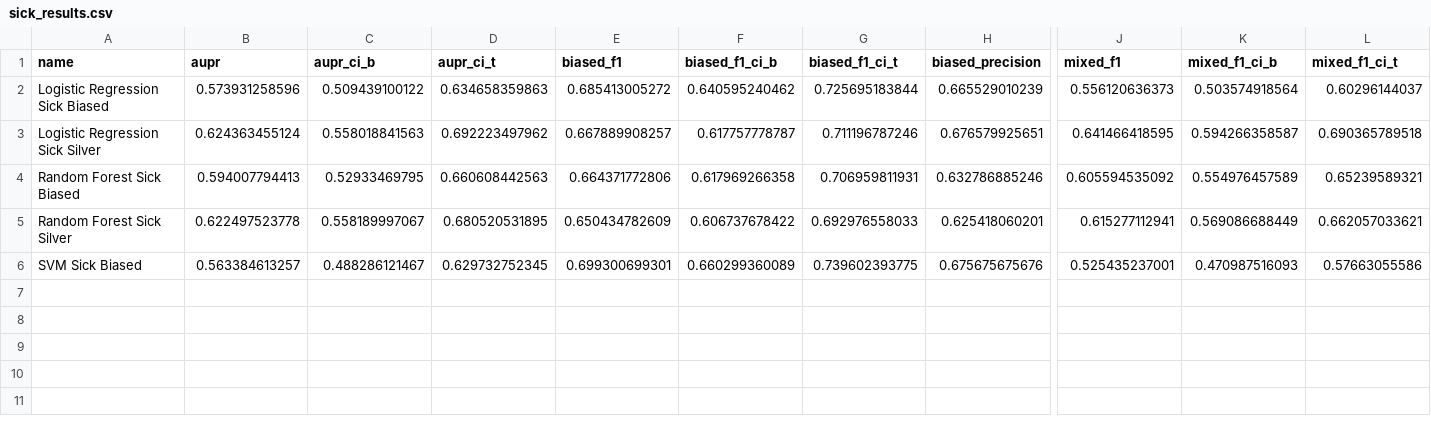
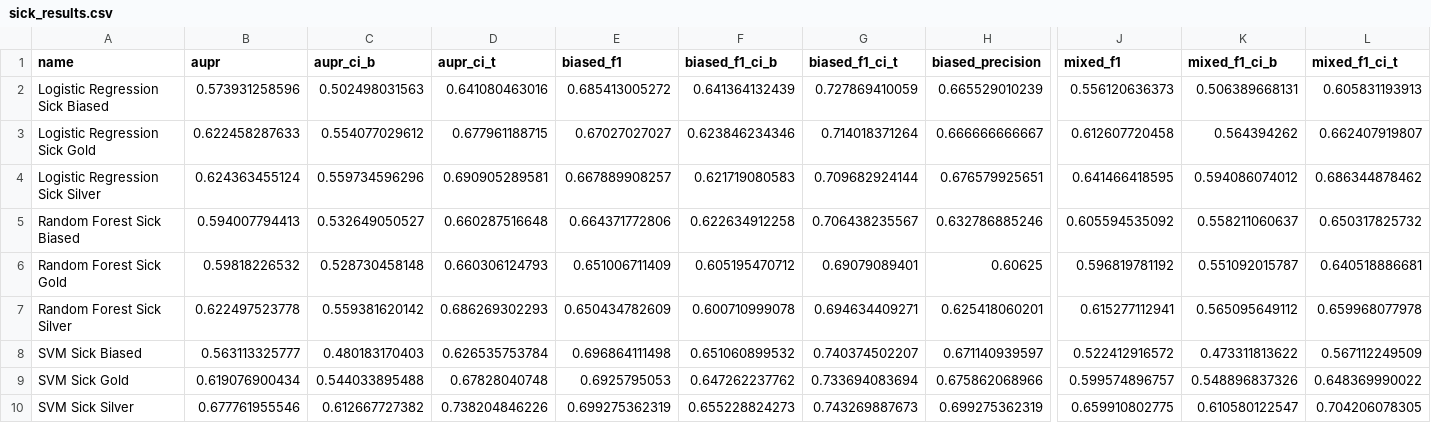
Before and after one commit to teffland/FoodborneNYC, a CSV file: jamia_2017/official/sick_results.csv, drawn as a sheet; only a part is shown, gaps mark what is left out; addresses are those after the commit; rows hold the shown columns only; the diff covers the shown part only; the diff names each change by its address in the sheet, - before the commit and + after, or states it on an @@ line.

```diff
--- a/jamia_2017/official/sick_results.csv
+++ b/jamia_2017/official/sick_results.csv
-C2 (aupr_ci_b): 0.509439100122
+C2 (aupr_ci_b): 0.502498031563
-D2 (aupr_ci_t): 0.634658359863
+D2 (aupr_ci_t): 0.641080463016
-F2 (biased_f1_ci_b): 0.640595240462
+F2 (biased_f1_ci_b): 0.641364132439
-G2 (biased_f1_ci_t): 0.725695183844
+G2 (biased_f1_ci_t): 0.727869410059
-K2 (mixed_f1_ci_b): 0.503574918564
+K2 (mixed_f1_ci_b): 0.506389668131
-L2 (mixed_f1_ci_t): 0.60296144037
+L2 (mixed_f1_ci_t): 0.605831193913
+row 3: Logistic Regression Sick Gold | 0.622458287633 | 0.554077029612 | 0.677961188715 | 0.67027027027 | 0.623846234346 | 0.714018371264 | 0.666666666667 | 0.612607720458 | 0.564394262 | 0.662407919807
-C4 (aupr_ci_b): 0.558018841563
+C4 (aupr_ci_b): 0.559734596296
-D4 (aupr_ci_t): 0.692223497962
+D4 (aupr_ci_t): 0.690905289581
-F4 (biased_f1_ci_b): 0.617757778787
+F4 (biased_f1_ci_b): 0.621719080583
-G4 (biased_f1_ci_t): 0.711196787246
+G4 (biased_f1_ci_t): 0.709682924144
-K4 (mixed_f1_ci_b): 0.594266358587
+K4 (mixed_f1_ci_b): 0.594086074012
-L4 (mixed_f1_ci_t): 0.690365789518
+L4 (mixed_f1_ci_t): 0.686344878462
-C5 (aupr_ci_b): 0.52933469795
+C5 (aupr_ci_b): 0.532649050527
-D5 (aupr_ci_t): 0.660608442563
+D5 (aupr_ci_t): 0.660287516648
-F5 (biased_f1_ci_b): 0.617969266358
+F5 (biased_f1_ci_b): 0.622634912258
-G5 (biased_f1_ci_t): 0.706959811931
+G5 (biased_f1_ci_t): 0.706438235567
-K5 (mixed_f1_ci_b): 0.554976457589
+K5 (mixed_f1_ci_b): 0.558211060637
-L5 (mixed_f1_ci_t): 0.65239589321
+L5 (mixed_f1_ci_t): 0.650317825732
+row 6: Random Forest Sick Gold | 0.59818226532 | 0.528730458148 | 0.660306124793 | 0.651006711409 | 0.605195470712 | 0.69079089401 | 0.60625 | 0.596819781192 | 0.551092015787 | 0.640518886681
-C7 (aupr_ci_b): 0.558189997067
+C7 (aupr_ci_b): 0.559381620142
-D7 (aupr_ci_t): 0.680520531895
+D7 (aupr_ci_t): 0.686269302293
-F7 (biased_f1_ci_b): 0.606737678422
+F7 (biased_f1_ci_b): 0.600710999078
-G7 (biased_f1_ci_t): 0.692976558033
+G7 (biased_f1_ci_t): 0.694634409271
-K7 (mixed_f1_ci_b): 0.569086688449
+K7 (mixed_f1_ci_b): 0.565095649112
-L7 (mixed_f1_ci_t): 0.662057033621
+L7 (mixed_f1_ci_t): 0.659968077978
-B8 (aupr): 0.563384613257
+B8 (aupr): 0.563113325777
-C8 (aupr_ci_b): 0.488286121467
+C8 (aupr_ci_b): 0.480183170403
-D8 (aupr_ci_t): 0.629732752345
+D8 (aupr_ci_t): 0.626535753784
-E8 (biased_f1): 0.699300699301
+E8 (biased_f1): 0.696864111498
-F8 (biased_f1_ci_b): 0.660299360089
+F8 (biased_f1_ci_b): 0.651060899532
-G8 (biased_f1_ci_t): 0.739602393775
+G8 (biased_f1_ci_t): 0.740374502207
-H8 (biased_precision): 0.675675675676
+H8 (biased_precision): 0.671140939597
-J8 (mixed_f1): 0.525435237001
+J8 (mixed_f1): 0.522412916572
-K8 (mixed_f1_ci_b): 0.470987516093
+K8 (mixed_f1_ci_b): 0.473311813622
-L8 (mixed_f1_ci_t): 0.57663055586
+L8 (mixed_f1_ci_t): 0.567112249509
+row 9: SVM Sick Gold | 0.619076900434 | 0.544033895488 | 0.67828040748 | 0.6925795053 | 0.647262237762 | 0.733694083694 | 0.675862068966 | 0.599574896757 | 0.548896837326 | 0.648369990022
+row 10: SVM Sick Silver | 0.677761955546 | 0.612667727382 | 0.738204846226 | 0.699275362319 | 0.655228824273 | 0.743269887673 | 0.699275362319 | 0.659910802775 | 0.610580122547 | 0.704206078305
```
Also changed, not shown: 1 edited cell elsewhere in this file, 14 other files.
